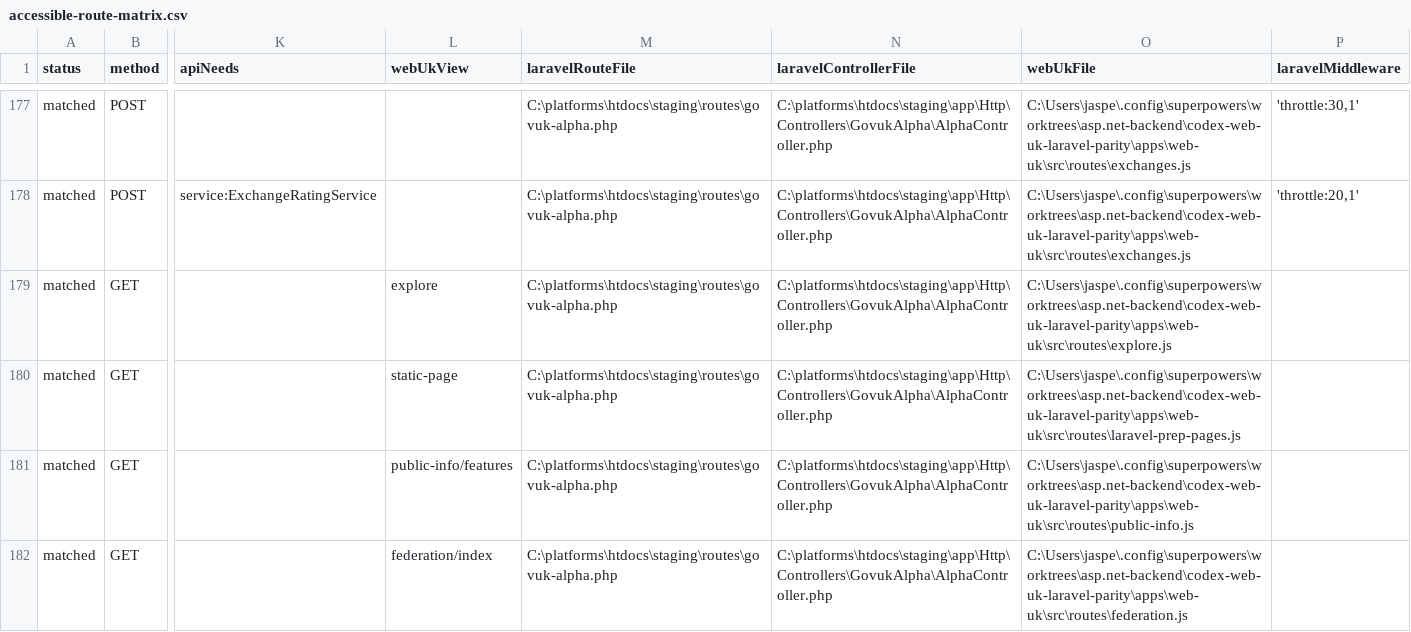
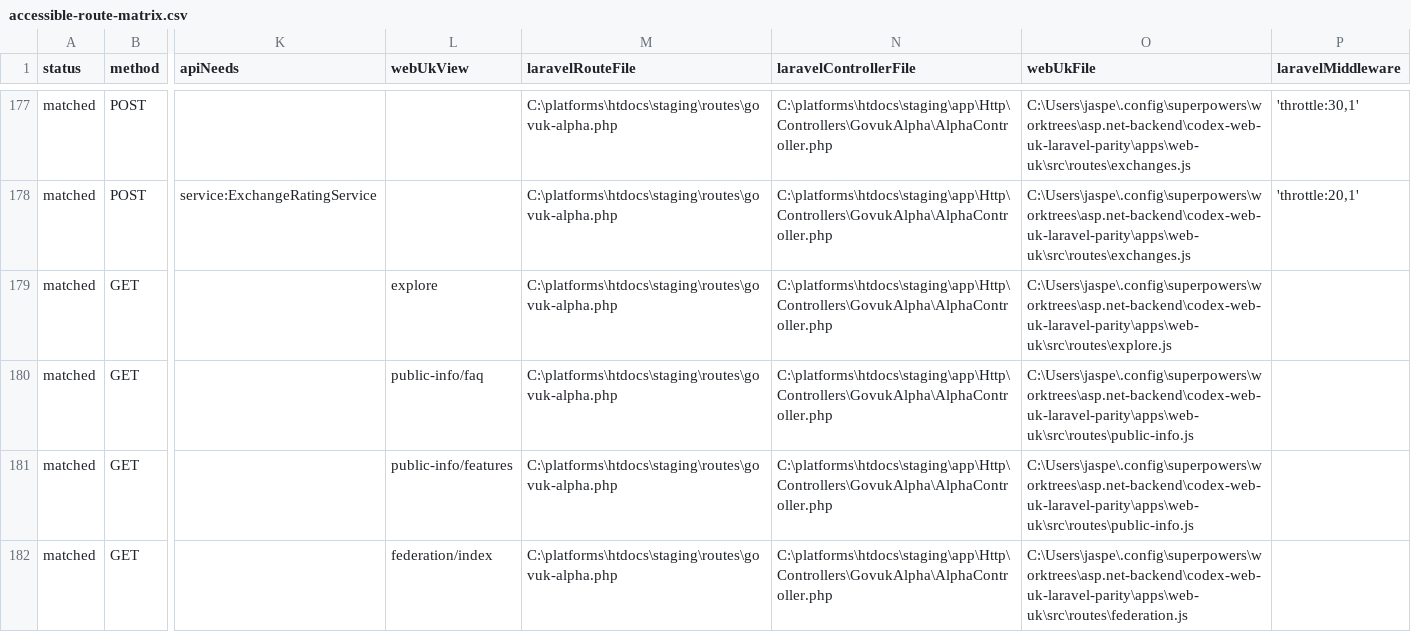
Before and after one commit to jasperfordesq-ai/api.project-nexus.net, a CSV file: apps/web-uk/docs/generated/accessible-route-matrix.csv, drawn as a sheet; only a part is shown, gaps mark what is left out; the diff names each change by its address in the sheet, - before the commit and + after, or states it on an @@ line.

Commit message:
feat: add Laravel FAQ page

```diff
--- a/apps/web-uk/docs/generated/accessible-route-matrix.csv
+++ b/apps/web-uk/docs/generated/accessible-route-matrix.csv
-L180 (webUkView): static-page
+L180 (webUkView): public-info/faq
-O180 (webUkFile): C:\Users\jaspe\.config\superpowers\worktrees\asp.net-backend\codex-web-uk-laravel-parity\apps\web-uk\src\routes\laravel-prep-pages.js
+O180 (webUkFile): C:\Users\jaspe\.config\superpowers\worktrees\asp.net-backend\codex-web-uk-laravel-parity\apps\web-uk\src\routes\public-info.js
```
Also changed, not shown: 8 other files.
